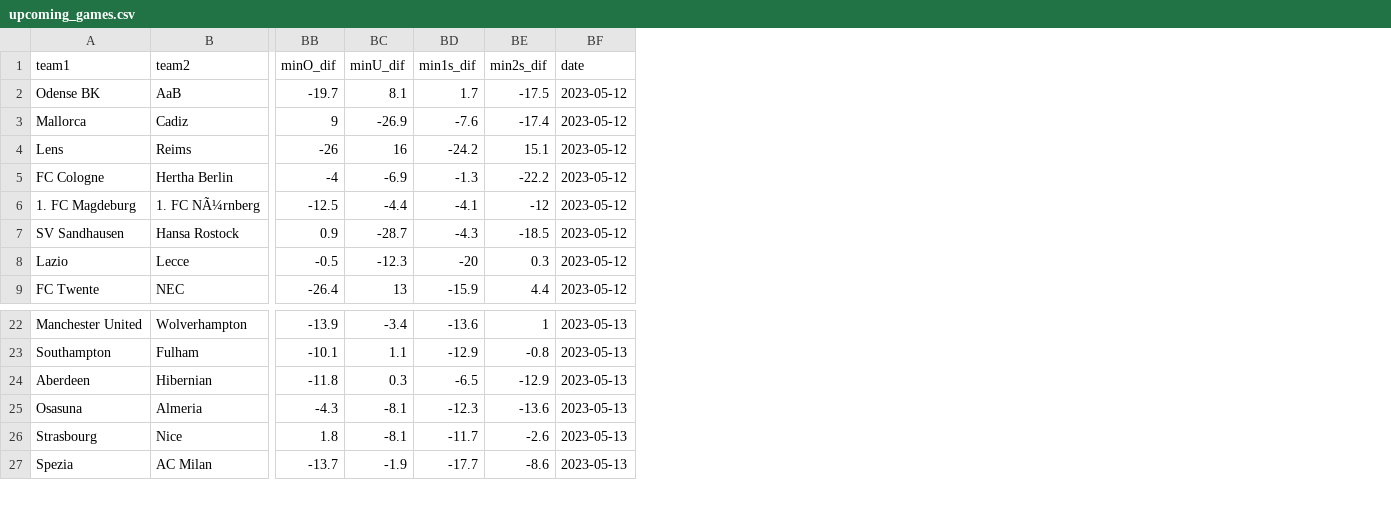
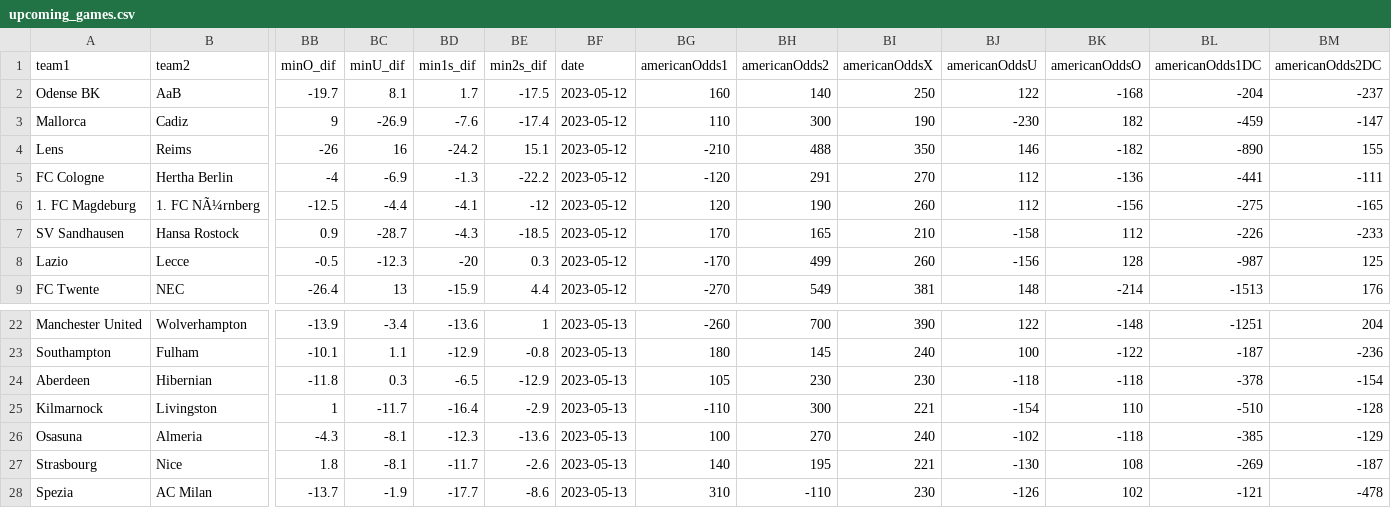
Before and after one commit to mbrownsword/Soccer_Models, a CSV file: upcoming_games.csv, drawn as a sheet; only a part is shown, gaps mark what is left out; rows hold the shown columns only; the diff names each change by its address in the sheet, - before the commit and + after, or states it on an @@ line.

Commit message:
New commit ID #204

```diff
--- a/upcoming_games.csv
+++ b/upcoming_games.csv
+column BG (americanOdds1), rows 2-9: 160 | 110 | -210 | -120 | 120 | 170 | -170 | -270; rows 22-24: -260 | 180 | 105; rows 26-28: 100 | 140 | 310
+column BH (americanOdds2), rows 2-9: 140 | 300 | 488 | 291 | 190 | 165 | 499 | 549; rows 22-24: 700 | 145 | 230; rows 26-28: 270 | 195 | -110
+column BI (americanOddsX), rows 2-9: 250 | 190 | 350 | 270 | 260 | 210 | 260 | 381; rows 22-24: 390 | 240 | 230; rows 26-28: 240 | 221 | 230
+column BJ (americanOddsU), rows 2-9: 122 | -230 | 146 | 112 | 112 | -158 | -156 | 148; rows 22-24: 122 | 100 | -118; rows 26-28: -102 | -130 | -126
+column BK (americanOddsO), rows 2-9: -168 | 182 | -182 | -136 | -156 | 112 | 128 | -214; rows 22-24: -148 | -122 | -118; rows 26-28: -118 | 108 | 102
+column BL (americanOdds1DC), rows 2-9: -204 | -459 | -890 | -441 | -275 | -226 | -987 | -1513; rows 22-24: -1251 | -187 | -378; rows 26-28: -385 | -269 | -121
+column BM (americanOdds2DC), rows 2-9: -237 | -147 | 155 | -111 | -165 | -233 | 125 | 176; rows 22-24: 204 | -236 | -154; rows 26-28: -129 | -187 | -478
+row 25: Kilmarnock | Livingston | 1 | -11.7 | -16.4 | -2.9 | 2023-05-13 | -110 | 300 | 221 | -154 | 110 | -510 | -128
```
